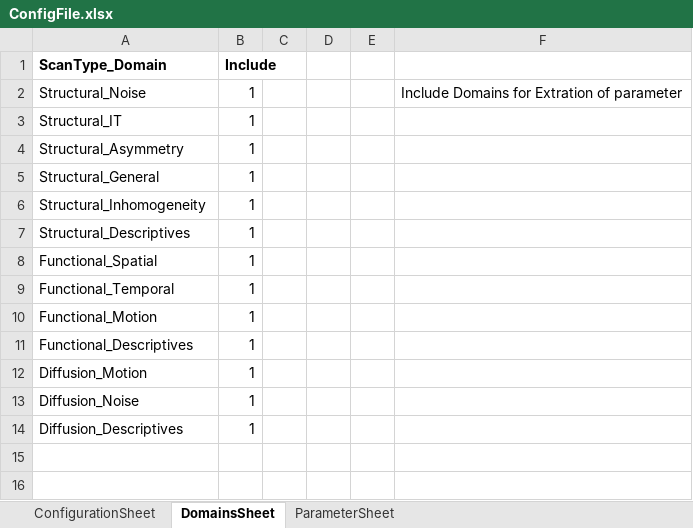
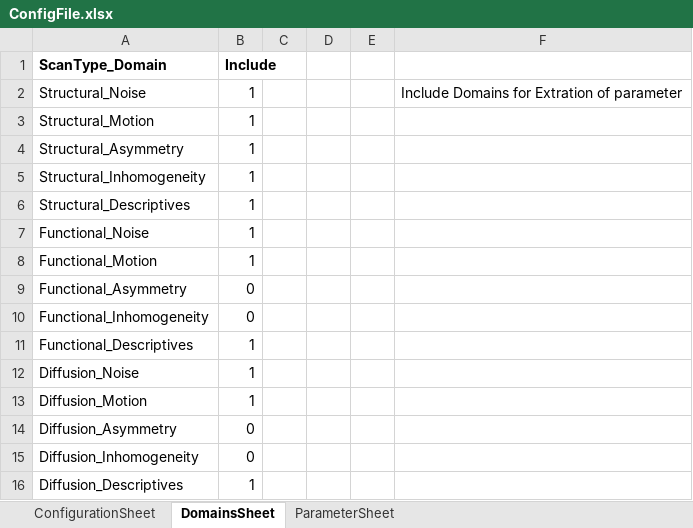
Before and after one commit to luislorenzini/ExploreQC, an Excel workbook: ConfigFile.xlsx, sheet DomainsSheet, drawn as a sheet; values as stored, in another font and other column widths than the file's, no borders; removed rows and columns are numbered as before the commit, all else as after; the diff names each change by its address in the sheet, - before the commit and + after, or states it on an @@ line.

```diff
--- a/ConfigFile.xlsx (sheet DomainsSheet)
+++ b/ConfigFile.xlsx (sheet DomainsSheet)
-A3 (ScanType_Domain): Structural_IT
+A3 (ScanType_Domain): Structural_Motion
-row 5: Structural_General | 1
-row 8: Functional_Spatial | 1
-A7 (ScanType_Domain): Functional_Temporal
+A7 (ScanType_Domain): Functional_Noise
+row 9: Functional_Asymmetry | 0
+row 10: Functional_Inhomogeneity | 0
@@ row 13 moved to row 12: Diffusion_Noise @@
+row 14: Diffusion_Asymmetry | 0
+row 15: Diffusion_Inhomogeneity | 0
```
Also changed, not shown: sheet ParameterSheet, 1 other file.
